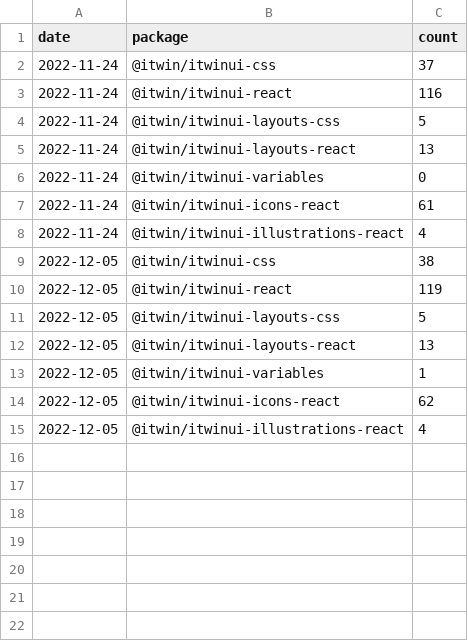
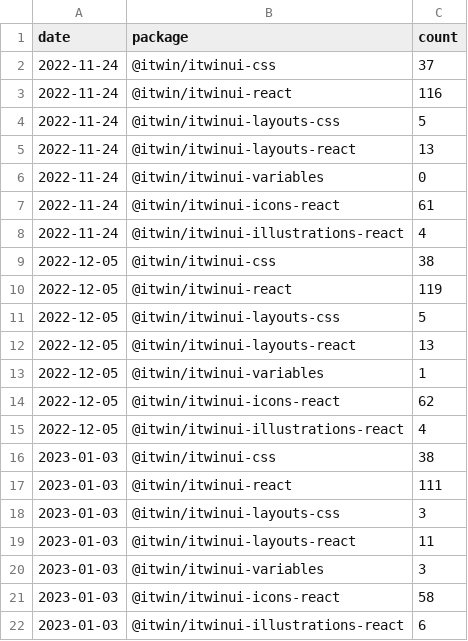
Before and after one commit to gretanausedaite/package-usage, a CSV file: packageusage-all.csv, drawn as a sheet; the diff names each change by its address in the sheet, - before the commit and + after, or states it on an @@ line.

```diff
--- a/packageusage-all.csv
+++ b/packageusage-all.csv
+row 16: 2023-01-03 | @itwin/itwinui-css | 38
+row 17: 2023-01-03 | @itwin/itwinui-react | 111
+row 18: 2023-01-03 | @itwin/itwinui-layouts-css | 3
+row 19: 2023-01-03 | @itwin/itwinui-layouts-react | 11
+row 20: 2023-01-03 | @itwin/itwinui-variables | 3
+row 21: 2023-01-03 | @itwin/itwinui-icons-react | 58
+row 22: 2023-01-03 | @itwin/itwinui-illustrations-react | 6
```
Also changed, not shown: packageusage-itwinui-css-all.csv, packageusage-itwinui-icons-react-all.csv, 7 other files.
